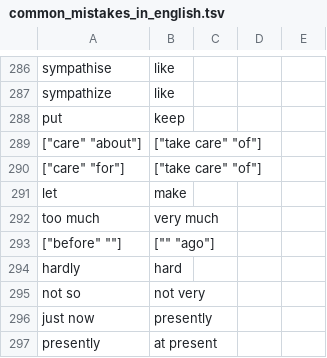
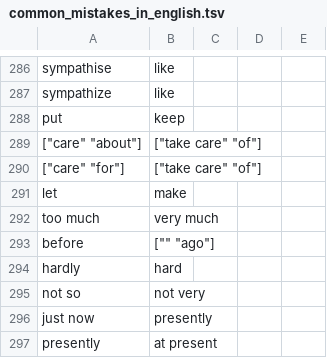
Before and after one commit to saladoperation/spike-kubernetes, a TSV file: resources/confusions/directed/common_mistakes_in_english.tsv, drawn as a sheet; only a part is shown, gaps mark what is left out.

Commit message:
Update common_mistakes_in_english

```diff
--- a/resources/confusions/directed/common_mistakes_in_english.tsv
+++ b/resources/confusions/directed/common_mistakes_in_english.tsv
@@ -292,3 +292,3 @@ let	make
 too much	very much
-["before" ""]	["" "ago"]
+before	["" "ago"]
 hardly	hard
```
